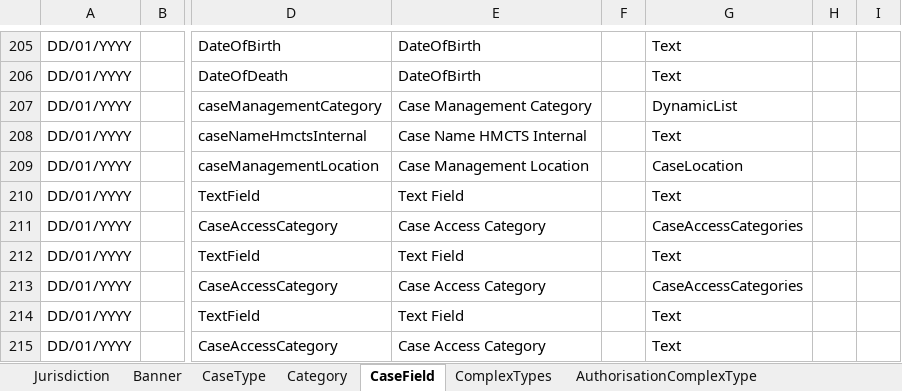
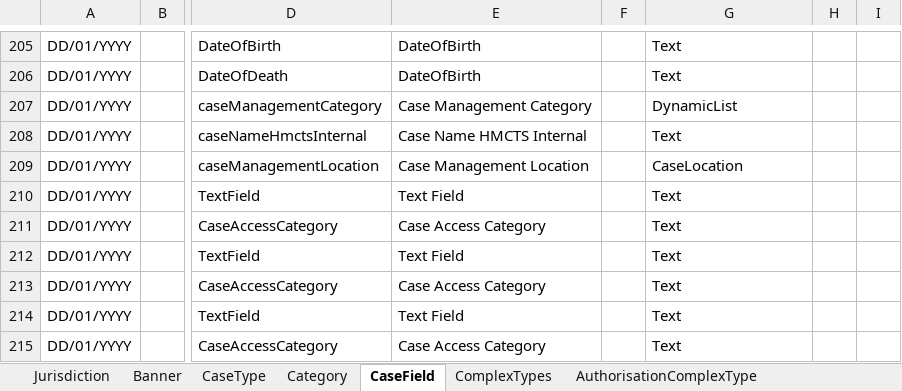
Before and after one commit to hmcts/ccd-test-definitions, an Excel workbook: src/main/resources/uk/gov/hmcts/ccd/test_definitions/excel/BEFTA_Master_Definition.xlsx, sheet CaseField, drawn as a sheet; only a part is shown, gaps mark what is left out; values as stored, in another font and other column widths than the file's, no borders; table styles not drawn; the diff names each change by its address in the sheet, - before the commit and + after, or states it on an @@ line.

Commit message:
RDM-13010: fixed issue with caseaccesscategories text field

```diff
--- a/src/main/resources/uk/gov/hmcts/ccd/test_definitions/excel/BEFTA_Master_Definition.xlsx (sheet CaseField)
+++ b/src/main/resources/uk/gov/hmcts/ccd/test_definitions/excel/BEFTA_Master_Definition.xlsx (sheet CaseField)
-G211: CaseAccessCategories
+G211: Text
-G213: CaseAccessCategories
+G213: Text
```
Also changed, not shown: 2 other files.
